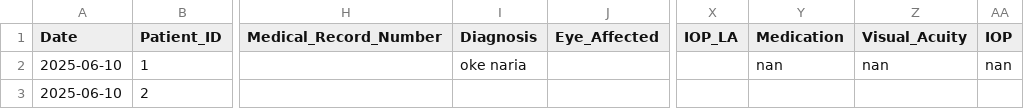
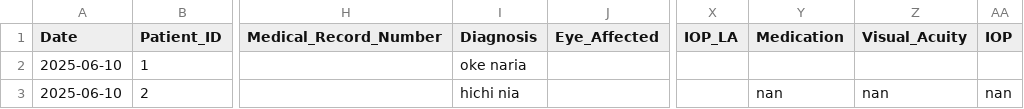
Before and after one commit to ParezDzay/Kawa, a CSV file: eye_data.csv, drawn as a sheet; only a part is shown, gaps mark what is left out; the diff names each change by its address in the sheet, - before the commit and + after, or states it on an @@ line.

Commit message:
Post-visit update for Patient 2

```diff
--- a/eye_data.csv
+++ b/eye_data.csv
-Y2 (Medication): nan
+Y2 (Medication): (empty)
-Z2 (Visual_Acuity): nan
+Z2 (Visual_Acuity): (empty)
-AA2 (IOP): nan
+AA2 (IOP): (empty)
-I3 (Diagnosis): (empty)
+I3 (Diagnosis): hichi nia
-Y3 (Medication): (empty)
+Y3 (Medication): nan
-Z3 (Visual_Acuity): (empty)
+Z3 (Visual_Acuity): nan
-AA3 (IOP): (empty)
+AA3 (IOP): nan
```
